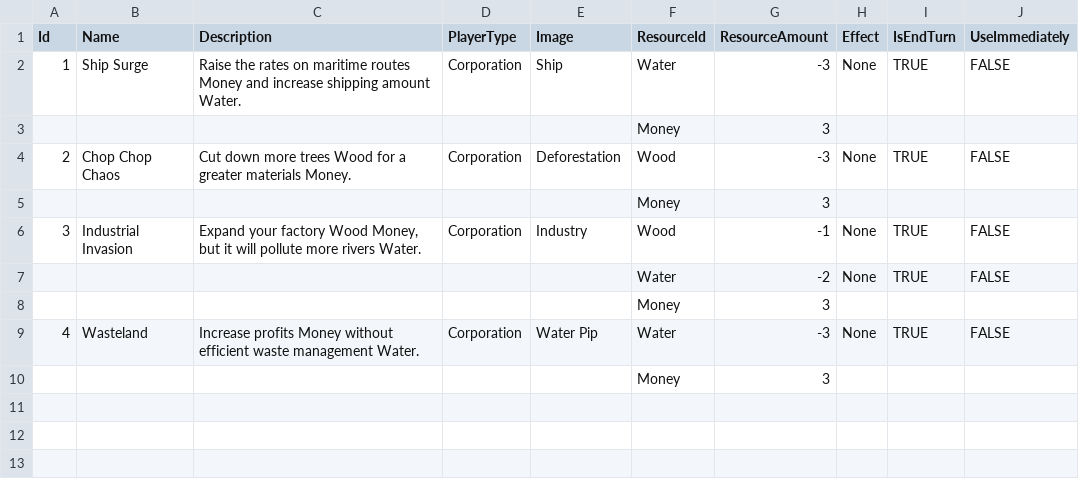
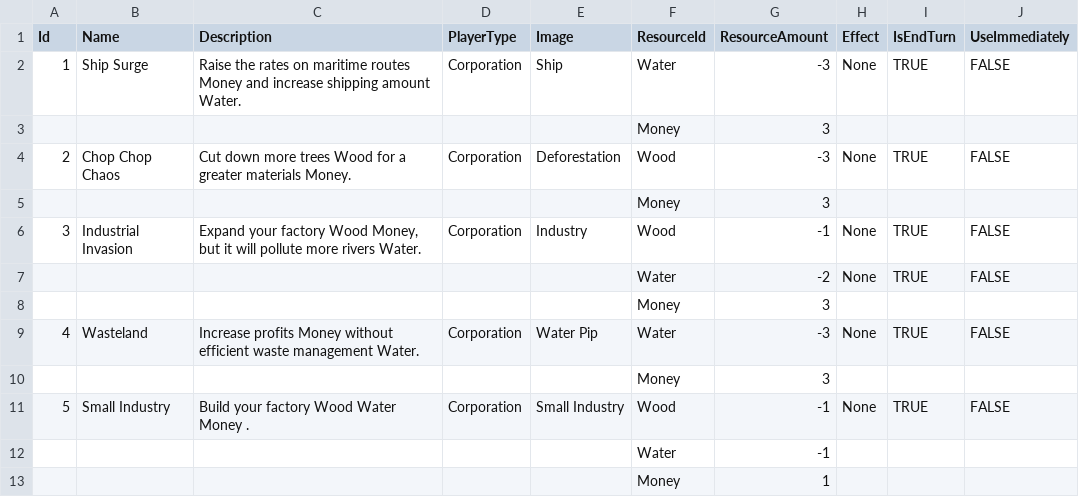
Before and after one commit to NhanVo-gmt/Green-vs-Greed, a CSV file: Assets/Resources/BlueprintData/Corporation.csv, drawn as a sheet.

Commit message:
adding small industry

```diff
--- a/Assets/Resources/BlueprintData/Corporation.csv
+++ b/Assets/Resources/BlueprintData/Corporation.csv
@@ -10 +10,4 @@ Id,Name,Description,PlayerType,Image,ResourceId,ResourceAmount,Effect,IsEndTurn,
 ,,,,,Money,3,,,
+5,Small Industry,Build your factory Wood Water Money .,Corporation,Small Industry,Wood,-1,None,TRUE,FALSE
+,,,,,Water,-1,,,
+,,,,,Money,1,,,
```
Also changed, not shown: 2 other files.
